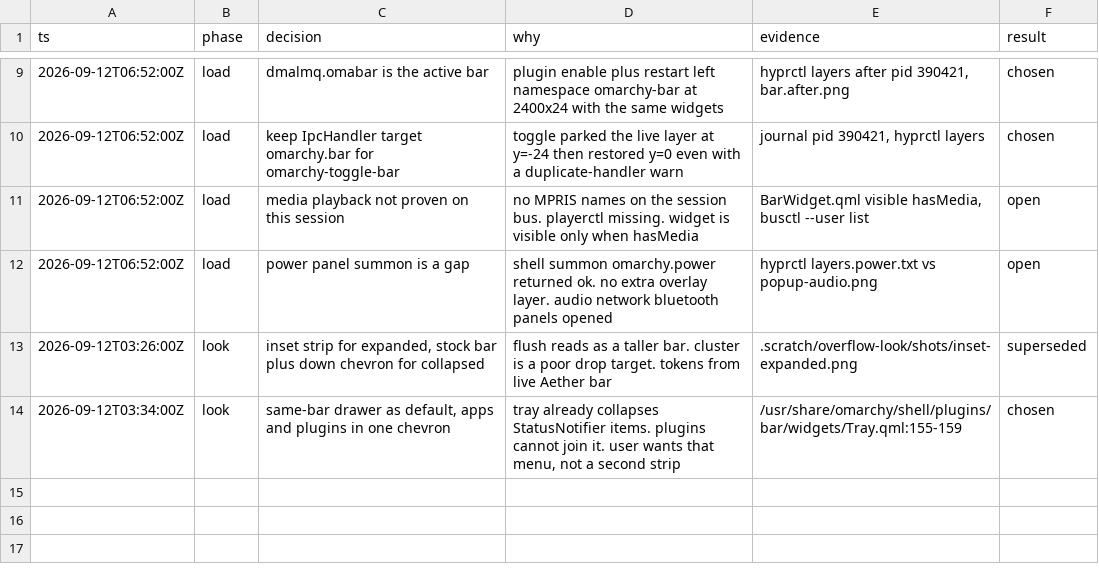
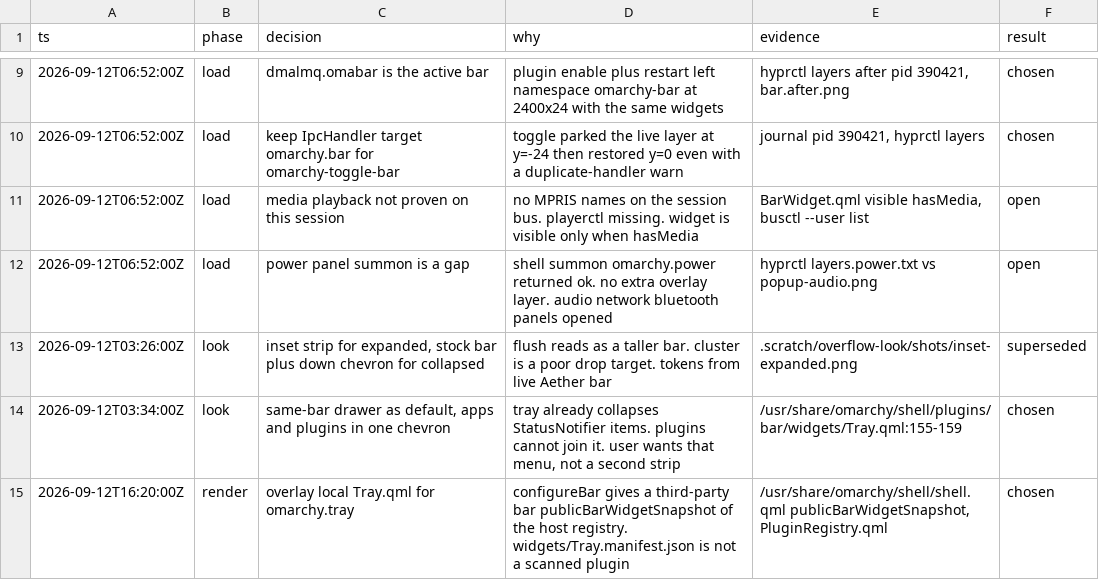
Before and after one commit to dmalmq/OmaStow, a TSV file: 00-overflow-bar/decisions.tsv, drawn as a sheet; only a part is shown, gaps mark what is left out.

```diff
--- a/00-overflow-bar/decisions.tsv
+++ b/00-overflow-bar/decisions.tsv
@@ -14 +14,2 @@ ts	phase	decision	why	evidence	result
 2026-09-12T03:34:00Z	look	same-bar drawer as default, apps and plugins in one chevron	tray already collapses StatusNotifier items. plugins cannot join it. user wants that menu, not a second strip	/usr/share/omarchy/shell/plugins/bar/widgets/Tray.qml:155-159	chosen
+2026-09-12T16:20:00Z	render	overlay local Tray.qml for omarchy.tray	configureBar gives a third-party bar publicBarWidgetSnapshot of the host registry. widgets/Tray.manifest.json is not a scanned plugin	/usr/share/omarchy/shell/shell.qml publicBarWidgetSnapshot, PluginRegistry.qml	chosen
```
Also changed, not shown: 7 other files.
